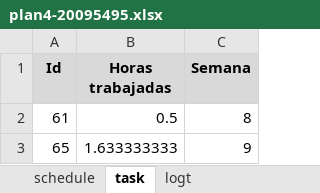
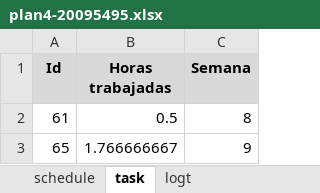
Before and after one commit to jw92/PPR, an Excel workbook: tspi/ciclo-4/plan4-20095495.xlsx, sheet task, drawn as a sheet; values as stored, in another font and other column widths than the file's, no borders; the diff names each change by its address in the sheet, - before the commit and + after, or states it on an @@ line.

```diff
--- a/tspi/ciclo-4/plan4-20095495.xlsx (sheet task)
+++ b/tspi/ciclo-4/plan4-20095495.xlsx (sheet task)
-B3 (Horas trabajadas): 1.633333333
+B3 (Horas trabajadas): 1.766666667
```
Also changed, not shown: sheet logt, 2 other files.
